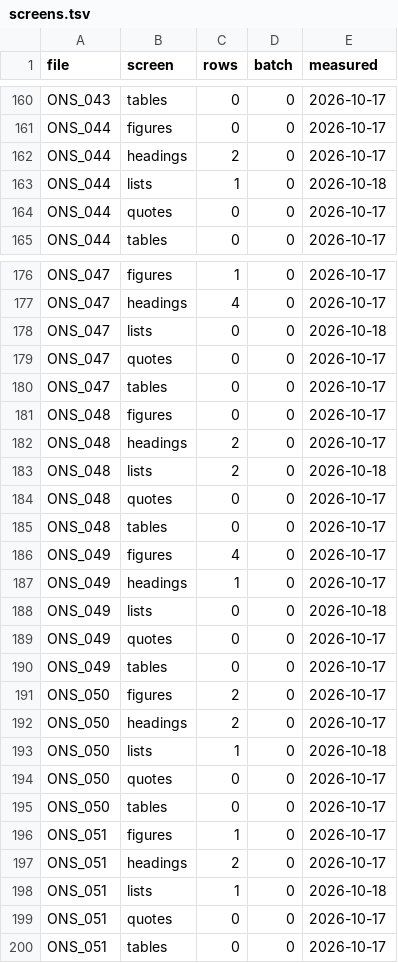
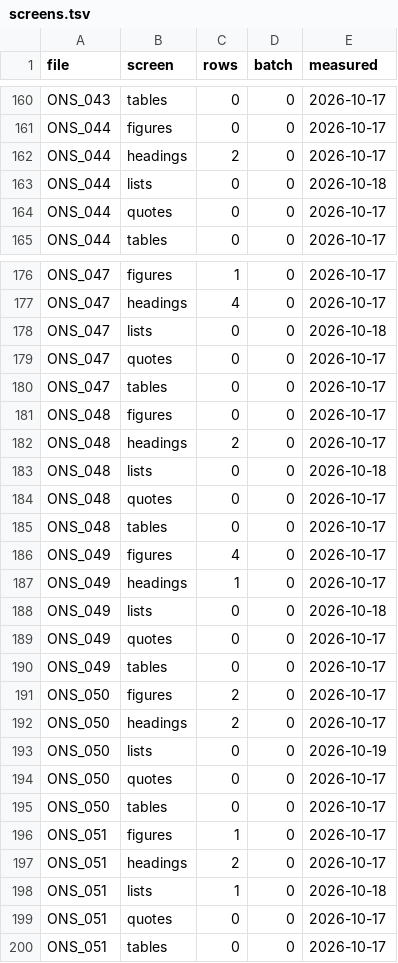
Before and after one commit to esnible/esnible.github.io, a TSV file: docs/screens.tsv, drawn as a sheet; only a part is shown, gaps mark what is left out.

```diff
--- a/docs/screens.tsv
+++ b/docs/screens.tsv
@@ -162,3 +162,3 @@ ONS_044	figures	0	0	2026-10-17
 ONS_044	headings	2	0	2026-10-17
-ONS_044	lists	1	0	2026-10-18
+ONS_044	lists	0	0	2026-10-18
 ONS_044	quotes	0	0	2026-10-17
@@ -182,3 +182,3 @@ ONS_048	figures	0	0	2026-10-17
 ONS_048	headings	2	0	2026-10-17
-ONS_048	lists	2	0	2026-10-18
+ONS_048	lists	0	0	2026-10-18
 ONS_048	quotes	0	0	2026-10-17
@@ -192,3 +192,3 @@ ONS_050	figures	2	0	2026-10-17
 ONS_050	headings	2	0	2026-10-17
-ONS_050	lists	1	0	2026-10-18
+ONS_050	lists	0	0	2026-10-19
 ONS_050	quotes	0	0	2026-10-17
```
Also changed, not shown: 3 other files.
